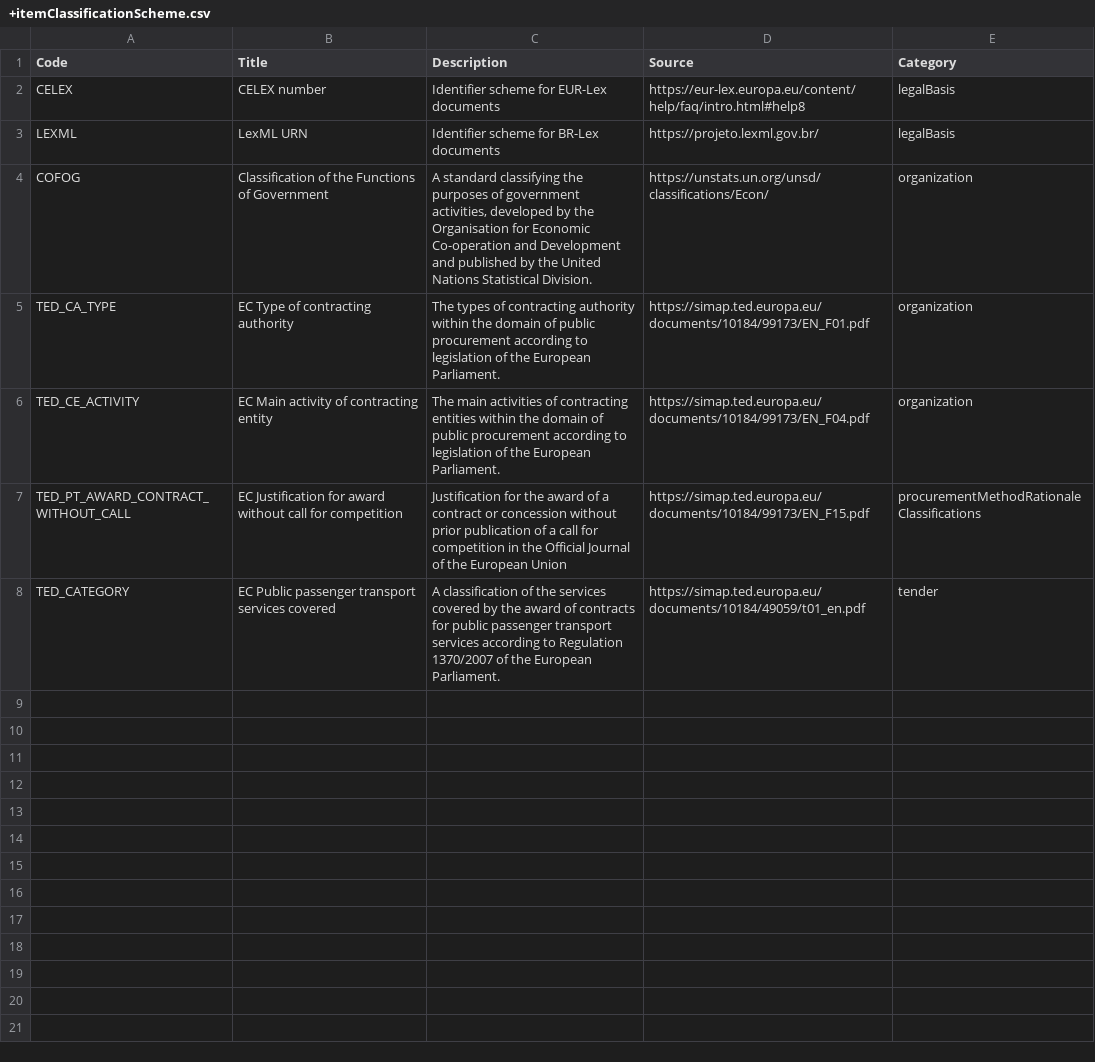
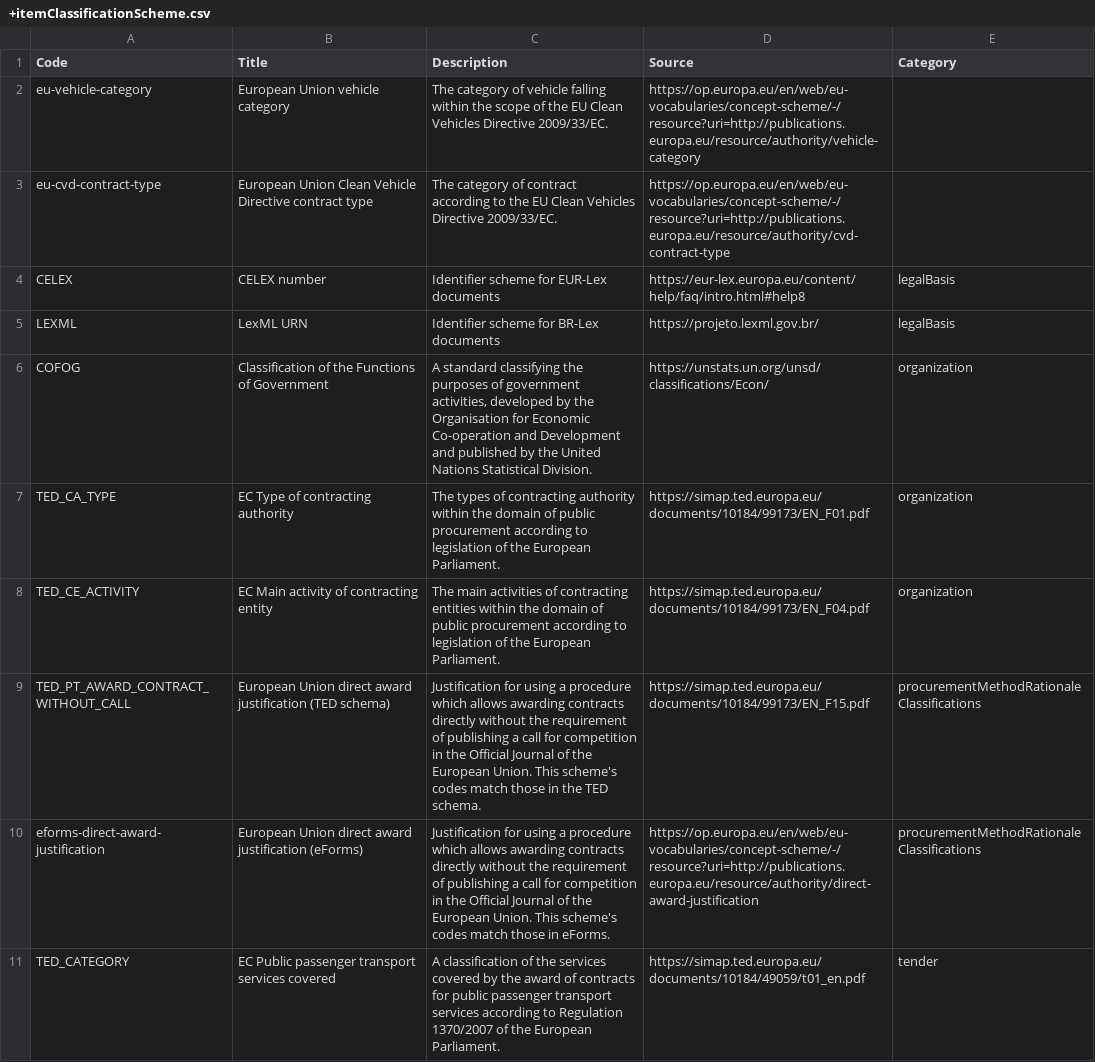
Before and after one commit to open-contracting-extensions/european-union, a CSV file: schema/profile/codelists/+itemClassificationScheme.csv, drawn as a sheet.

```diff
--- a/schema/profile/codelists/+itemClassificationScheme.csv
+++ b/schema/profile/codelists/+itemClassificationScheme.csv
@@ -1,2 +1,4 @@
 Code,Title,Description,Source,Category
+eu-vehicle-category,European Union vehicle category,The category of vehicle falling within the scope of the EU Clean Vehicles Directive 2009/33/EC.,https://op.europa.eu/en/web/eu-vocabularies/concept-scheme/-/resource?uri=http://publications.europa.eu/resource/authority/vehicle-category,
+eu-cvd-contract-type,European Union Clean Vehicle Directive contract type,The category of contract according to the EU Clean Vehicles Directive 2009/33/EC.,https://op.europa.eu/en/web/eu-vocabularies/concept-scheme/-/resource?uri=http://publications.europa.eu/resource/authority/cvd-contract-type,
 CELEX,CELEX number,Identifier scheme for EUR-Lex documents,https://eur-lex.europa.eu/content/help/faq/intro.html#help8,legalBasis
@@ -6,3 +8,4 @@ TED_CA_TYPE,EC Type of contracting authority,The types of contracting authority
 TED_CE_ACTIVITY,EC Main activity of contracting entity,The main activities of contracting entities within the domain of public procurement according to legislation of the European Parliament.,https://simap.ted.europa.eu/documents/10184/99173/EN_F04.pdf,organization
-TED_PT_AWARD_CONTRACT_WITHOUT_CALL,EC Justification for award without call for competition,Justification for the award of a contract or concession without prior publication of a call for competition in the Official Journal of the European Union,https://simap.ted.europa.eu/documents/10184/99173/EN_F15.pdf,procurementMethodRationaleClassifications
+TED_PT_AWARD_CONTRACT_WITHOUT_CALL,European Union direct award justification (TED schema),Justification for using a procedure which allows awarding contracts directly without the requirement of publishing a call for competition in the Official Journal of the European Union. This scheme's codes match those in the TED schema.,https://simap.ted.europa.eu/documents/10184/99173/EN_F15.pdf,procurementMethodRationaleClassifications
+eforms-direct-award-justification,European Union direct award justification (eForms),Justification for using a procedure which allows awarding contracts directly without the requirement of publishing a call for competition in the Official Journal of the European Union. This scheme's codes match those in eForms.,https://op.europa.eu/en/web/eu-vocabularies/concept-scheme/-/resource?uri=http://publications.europa.eu/resource/authority/direct-award-justification,procurementMethodRationaleClassifications
 TED_CATEGORY,EC Public passenger transport services covered,A classification of the services covered by the award of contracts for public passenger transport services according to Regulation 1370/2007 of the European Parliament.,https://simap.ted.europa.eu/documents/10184/49059/t01_en.pdf,tender
```
Also changed, not shown: schema/patched/codelists/criterionThreshold.csv, schema/patched/codelists/documentType.csv, 16 other files.
